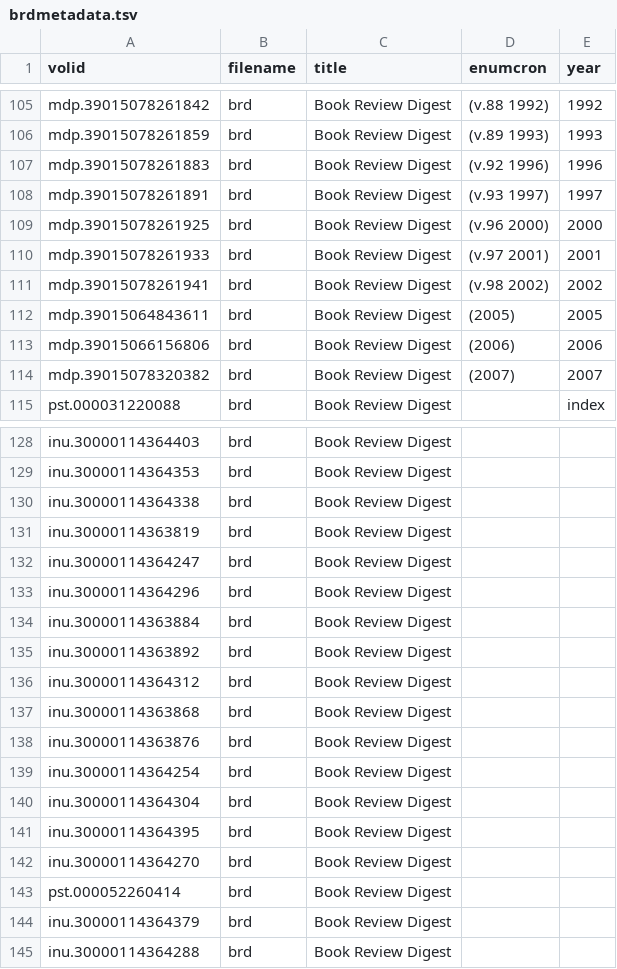
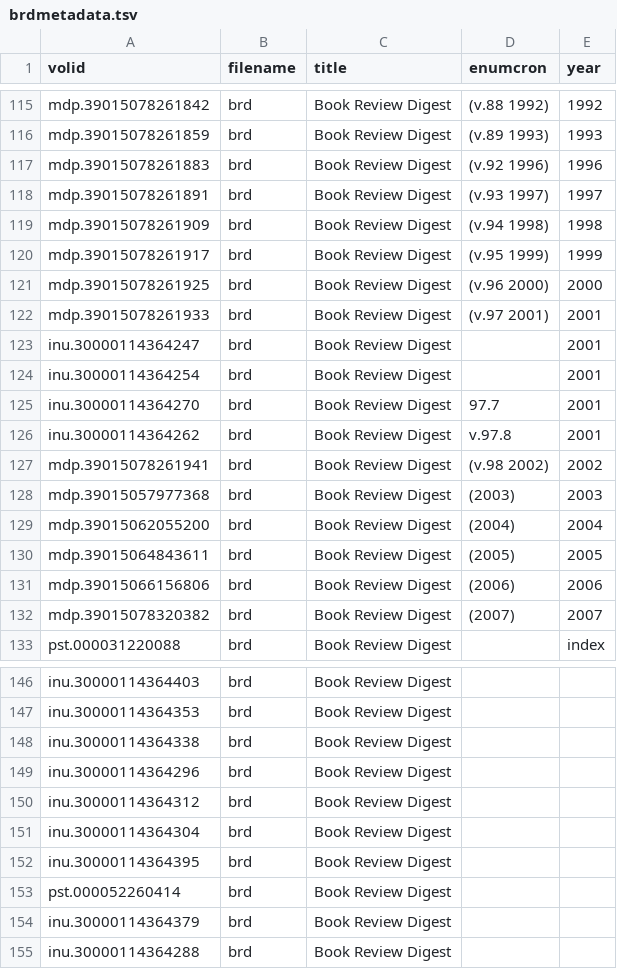
Before and after one commit to tedunderwood/reviews, a TSV file: metadata/brdmetadata.tsv, drawn as a sheet; only a part is shown, gaps mark what is left out; removed rows and columns are numbered as before the commit, all else as after; the diff covers the shown part only; the diff names each change by its address in the sheet, - before the commit and + after, or states it on an @@ line.

Commit message:
full timeline

```diff
--- a/metadata/brdmetadata.tsv
+++ b/metadata/brdmetadata.tsv
+row 119: mdp.39015078261909 | brd | Book Review Digest | (v.94 1998) | 1998
+row 120: mdp.39015078261917 | brd | Book Review Digest | (v.95 1999) | 1999
+row 123: inu.30000114364247 | brd | Book Review Digest |  | 2001
+row 124: inu.30000114364254 | brd | Book Review Digest |  | 2001
+row 125: inu.30000114364270 | brd | Book Review Digest | 97.7 | 2001
+row 126: inu.30000114364262 | brd | Book Review Digest | v.97.8 | 2001
+row 128: mdp.39015057977368 | brd | Book Review Digest | (2003) | 2003
+row 129: mdp.39015062055200 | brd | Book Review Digest | (2004) | 2004
-row 131: inu.30000114363819 | brd | Book Review Digest
-row 132: inu.30000114364247 | brd | Book Review Digest
-row 134: inu.30000114363884 | brd | Book Review Digest
-row 135: inu.30000114363892 | brd | Book Review Digest
-row 137: inu.30000114363868 | brd | Book Review Digest
-row 138: inu.30000114363876 | brd | Book Review Digest
-row 139: inu.30000114364254 | brd | Book Review Digest
-row 142: inu.30000114364270 | brd | Book Review Digest
```
Also changed, not shown: 10 added rows, 10 removed rows and 2 edited cells elsewhere in this file.
